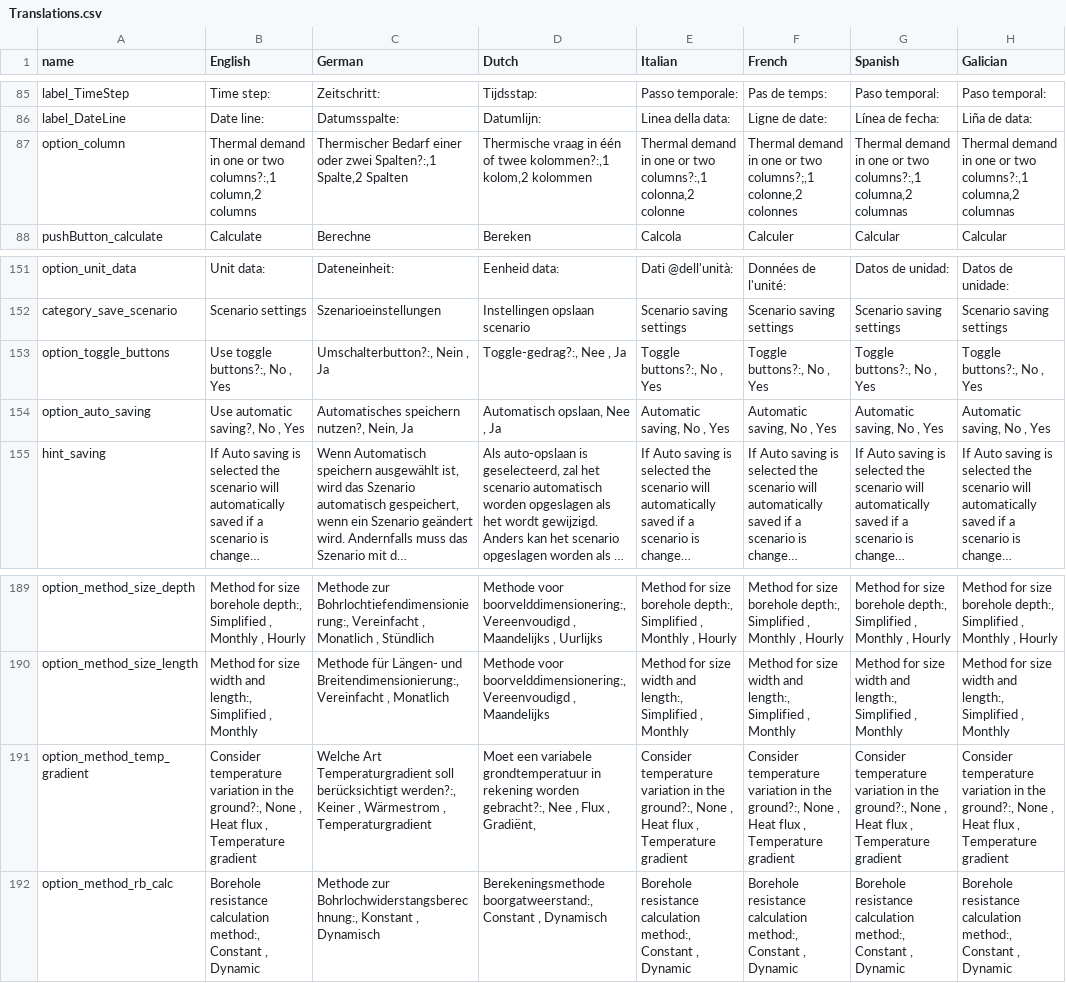
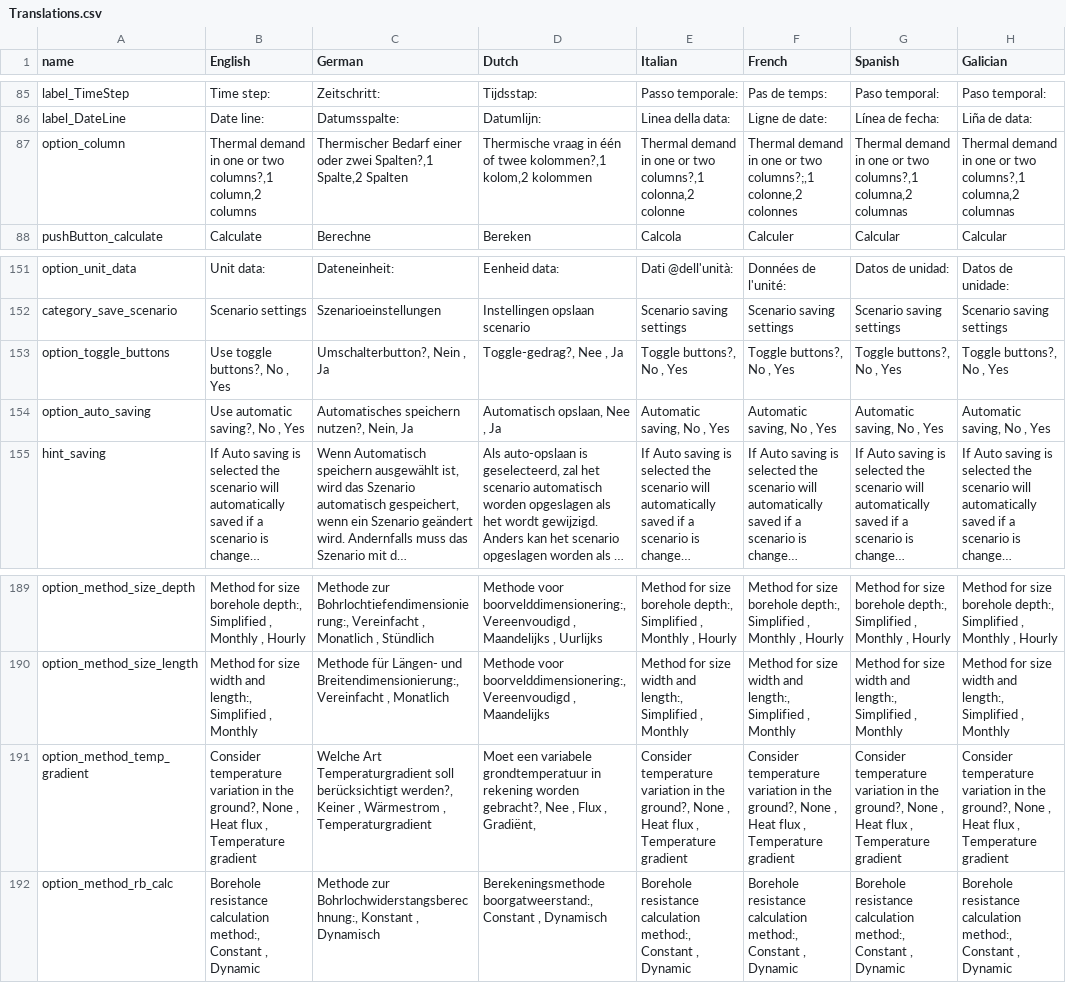
Before and after one commit to wouterpeere/GHEtool, a CSV file: GHEtool/gui/Translations.csv, drawn as a sheet; only a part is shown, gaps mark what is left out; long unchanged cells end in …; the diff names each change by its address in the sheet, - before the commit and + after, or states it on an @@ line.

```diff
--- a/GHEtool/gui/Translations.csv
+++ b/GHEtool/gui/Translations.csv
-B87 (English): …or two columns?:,1 column,2 columns
+B87 (English): …or two columns?,1 column,2 columns
-C87 (German): …oder zwei Spalten?:,1 Spalte,2 Spalten
+C87 (German): …oder zwei Spalten?,1 Spalte,2 Spalten
-D87 (Dutch): …of twee kolommen?:,1 kolom,2 kolommen
+D87 (Dutch): …of twee kolommen?,1 kolom,2 kolommen
-E87 (Italian): …or two columns?:,1 colonna,2 colonne
+E87 (Italian): …or two columns?,1 colonna,2 colonne
-G87 (Spanish): …or two columns?:,1 columna,2 columnas
+G87 (Spanish): …or two columns?,1 columna,2 columnas
-H87 (Galician): …or two columns?:,1 columna,2 columnas
+H87 (Galician): …or two columns?,1 columna,2 columnas
-B153 (English): Use toggle buttons?:, No , Yes
+B153 (English): Use toggle buttons?, No , Yes
-C153 (German): Umschalterbutton?:, Nein , Ja
+C153 (German): Umschalterbutton?, Nein , Ja
-D153 (Dutch): Toggle-gedrag?:, Nee , Ja
+D153 (Dutch): Toggle-gedrag?, Nee , Ja
-E153 (Italian): Toggle buttons?:, No , Yes
+E153 (Italian): Toggle buttons?, No , Yes
-F153 (French): Toggle buttons?:, No , Yes
+F153 (French): Toggle buttons?, No , Yes
-G153 (Spanish): Toggle buttons?:, No , Yes
+G153 (Spanish): Toggle buttons?, No , Yes
-H153 (Galician): Toggle buttons?:, No , Yes
+H153 (Galician): Toggle buttons?, No , Yes
-B191 (English): …in the ground?:, None ,…
+B191 (English): …in the ground?, None ,…
-C191 (German): …soll berücksichtigt werden?:, Keiner ,…
+C191 (German): …soll berücksichtigt werden?, Keiner ,…
-D191 (Dutch): …rekening worden gebracht?:, Nee ,…
+D191 (Dutch): …rekening worden gebracht?, Nee ,…
-E191 (Italian): …in the ground?:, None ,…
+E191 (Italian): …in the ground?, None ,…
-F191 (French): …in the ground?:, None ,…
+F191 (French): …in the ground?, None ,…
-G191 (Spanish): …in the ground?:, None ,…
+G191 (Spanish): …in the ground?, None ,…
-H191 (Galician): …in the ground?:, None ,…
+H191 (Galician): …in the ground?, None ,…
```
Also changed, not shown: 2 other files.
